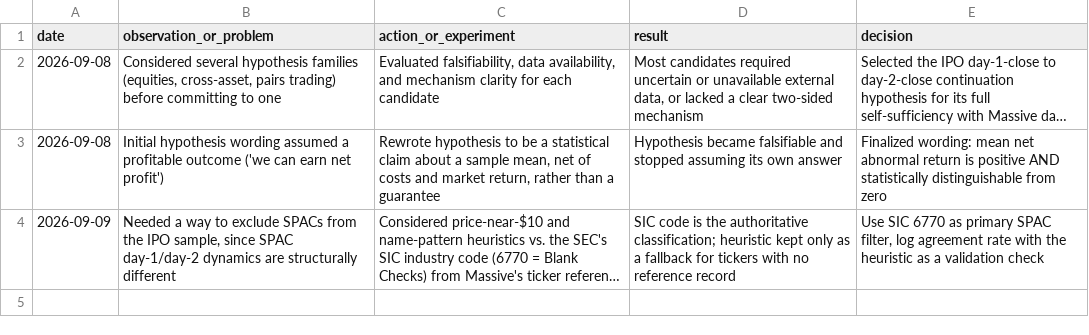
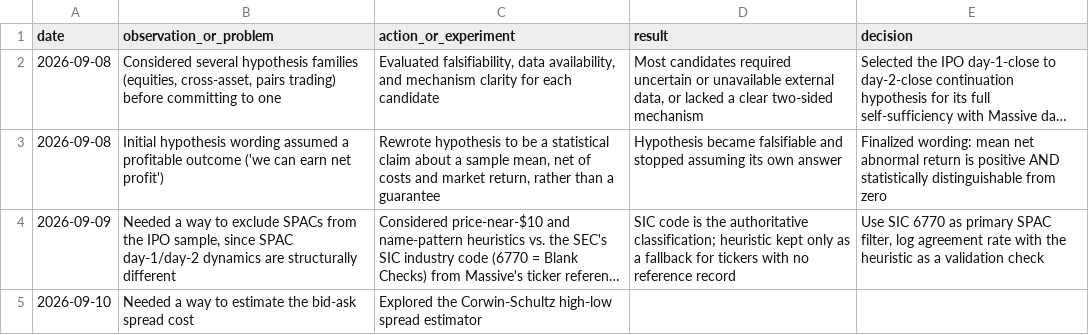
Before and after one commit to jlai06/traders_quant, a CSV file: decision_log.csv, drawn as a sheet; long unchanged cells end in …; the diff names each change by its address in the sheet, - before the commit and + after, or states it on an @@ line.

```diff
--- a/decision_log.csv
+++ b/decision_log.csv
+row 5: 2026-09-10 | Needed a way to estimate the bid-ask spread cost | Explored the Corwin-Schultz high-low spread estimator
```
Also changed, not shown: experiment_record.csv, 1 other file.
